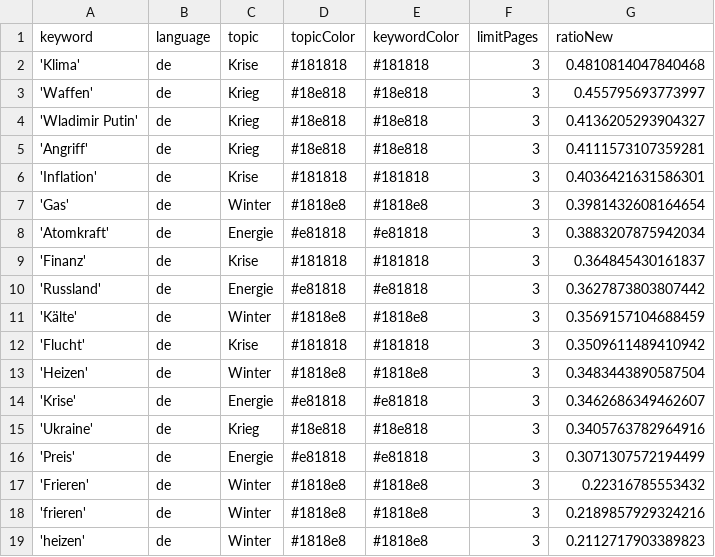
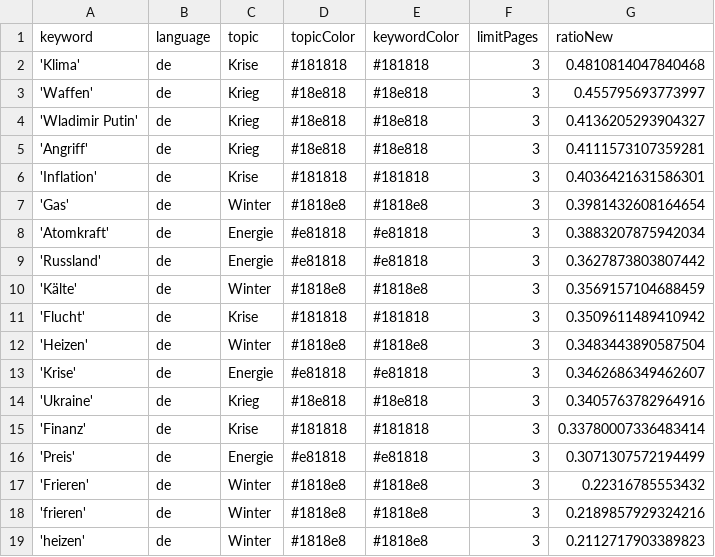
Before and after one commit to liese97-news/winterIsComing2, a CSV file: keywords.csv, drawn as a sheet; removed rows and columns are numbered as before the commit, all else as after; the diff names each change by its address in the sheet, - before the commit and + after, or states it on an @@ line.

```diff
--- a/keywords.csv
+++ b/keywords.csv
-row 9: 'Finanz' | de | Krise | #181818 | #181818 | 3 | 0.364845430161837
+row 15: 'Finanz' | de | Krise | #181818 | #181818 | 3 | 0.33780007336483414
```
Also changed, not shown: csv/news_2023_01.csv, 1 other file.
